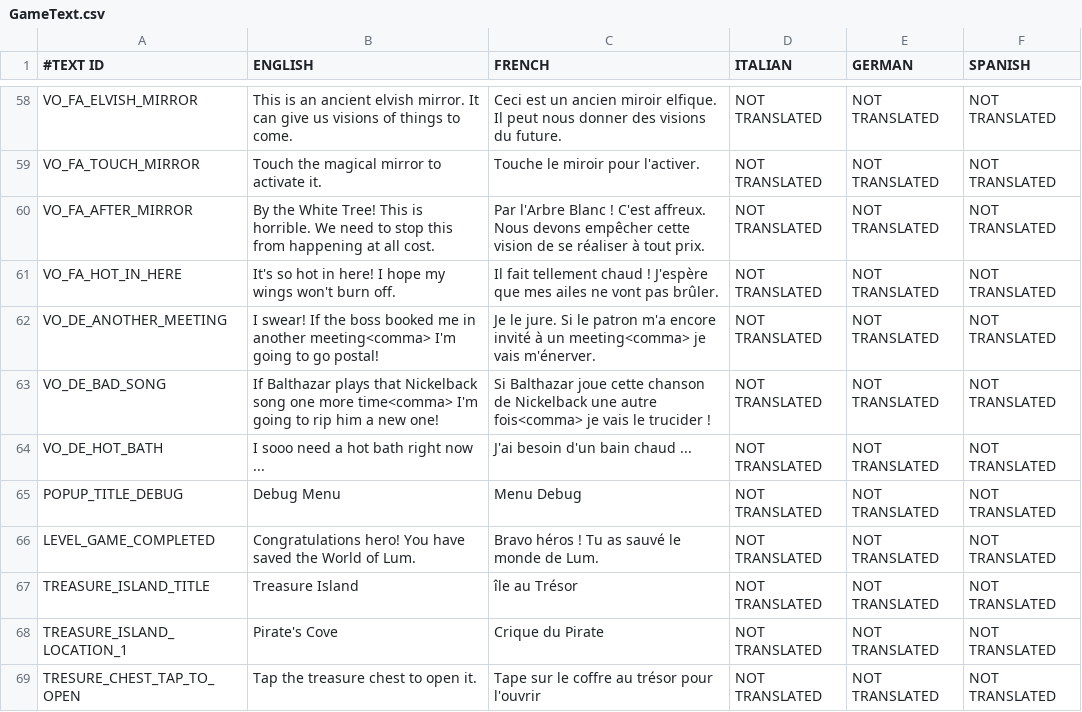
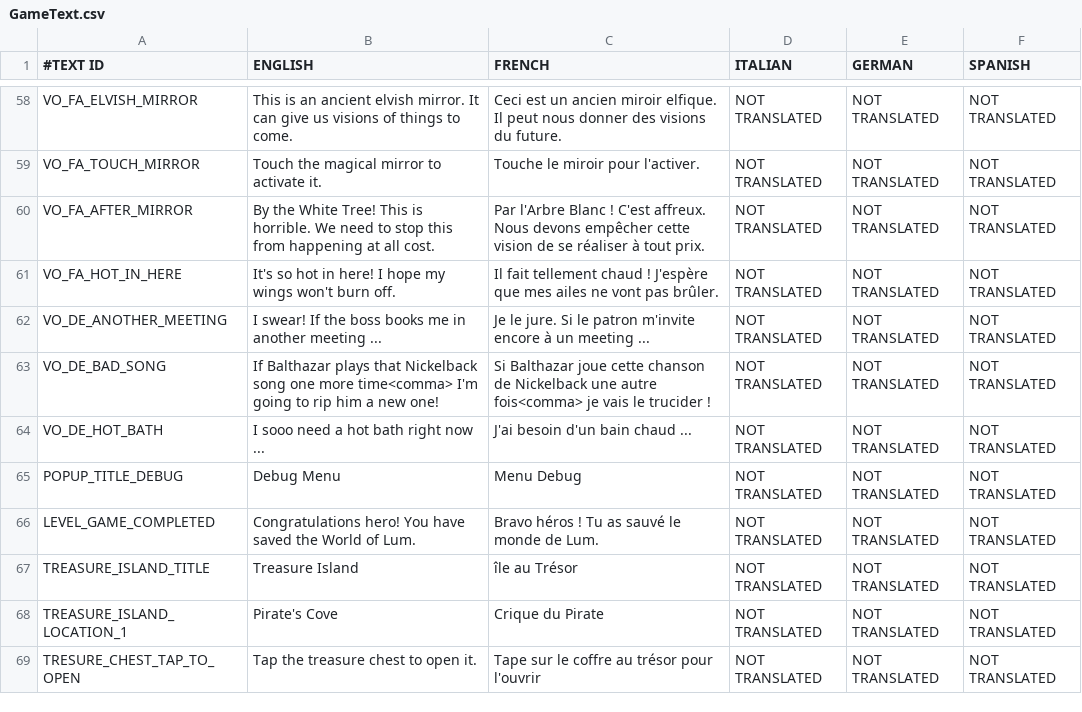
Before and after one commit to shahbazGamedev/Hero-s-Run, a CSV file: Assets/Resources/Localization/GameText.csv, drawn as a sheet; only a part is shown, gaps mark what is left out; the diff names each change by its address in the sheet, - before the commit and + after, or states it on an @@ line.

```diff
--- a/Assets/Resources/Localization/GameText.csv
+++ b/Assets/Resources/Localization/GameText.csv
-B62 (ENGLISH): …the boss booked me in another meeting<comma> I'm going to go postal!
+B62 (ENGLISH): …the boss books me in another meeting ...
-C62 (FRENCH): …le patron m'a encore invité à un meeting<comma> je vais m'énerver.
+C62 (FRENCH): …le patron m'invite encore à un meeting ...
```
Also changed, not shown: 20 other files.
